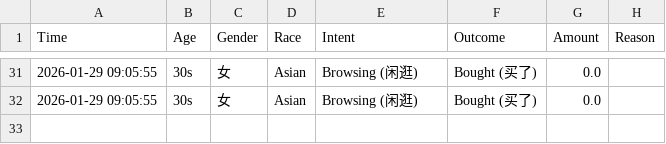
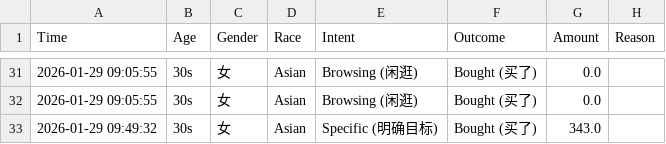
Before and after one commit to j27zhangcs-nd/nordstrom-sales-tracker, a CSV file: sales_log_2026.csv, drawn as a sheet; only a part is shown, gaps mark what is left out.

```diff
--- a/sales_log_2026.csv
+++ b/sales_log_2026.csv
@@ -32 +32,2 @@ Time,Age,Gender,Race,Intent,Outcome,Amount,Reason
 2026-01-29 09:05:55,30s,女,Asian,Browsing (闲逛),Bought (买了),0.0,
+2026-01-29 09:49:32,30s,女,Asian,Specific (明确目标),Bought (买了),343.0,
```
Also changed, not shown: 4 other files.
